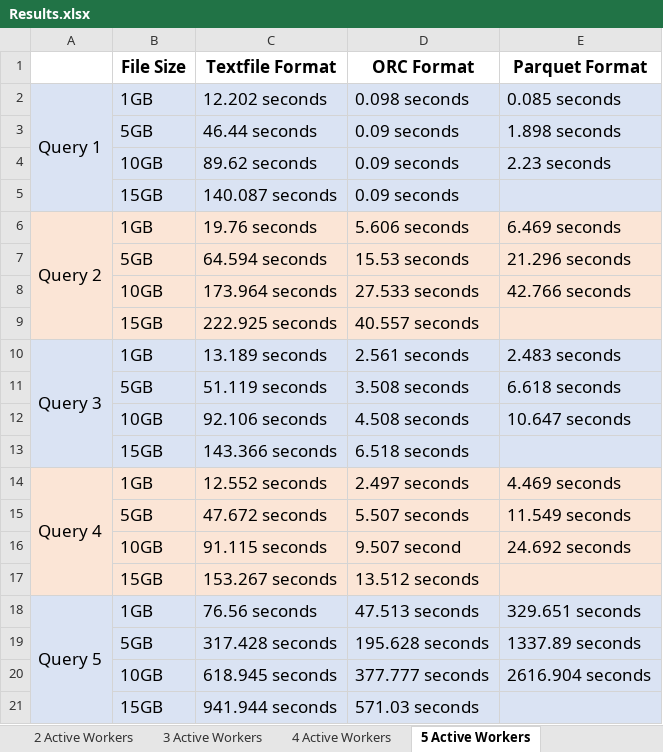
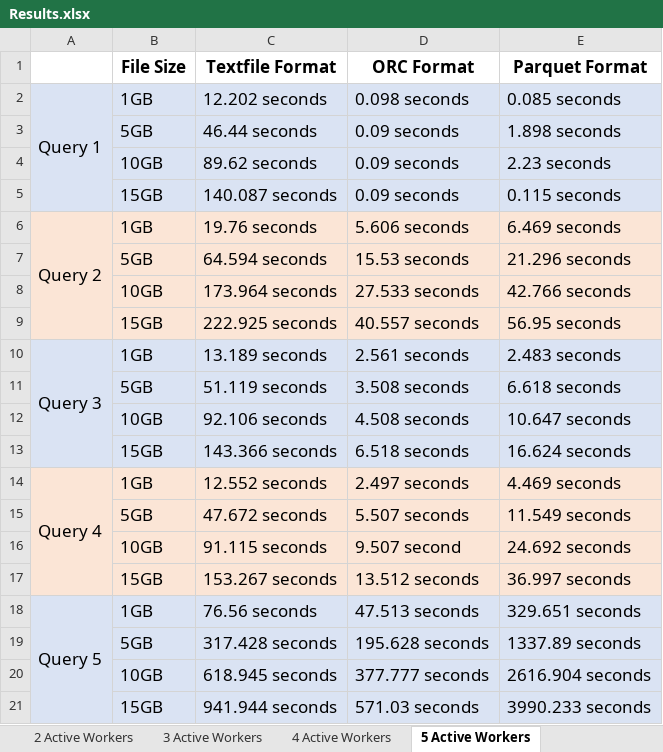
Before and after one commit to nwzxy/CST4599, an Excel workbook: Results.xlsx, sheet 5 Active Workers, drawn as a sheet; values as stored, in another font and other column widths than the file's, no borders; the diff names each change by its address in the sheet, - before the commit and + after, or states it on an @@ line.

```diff
--- a/Results.xlsx (sheet 5 Active Workers)
+++ b/Results.xlsx (sheet 5 Active Workers)
-E5 (Parquet Format): (empty)
+E5 (Parquet Format): 0.115 seconds
-E9 (Parquet Format): (empty)
+E9 (Parquet Format): 56.95 seconds
-E13 (Parquet Format): (empty)
+E13 (Parquet Format): 16.624 seconds
-E17 (Parquet Format): (empty)
+E17 (Parquet Format): 36.997 seconds
-E21 (Parquet Format): (empty)
+E21 (Parquet Format): 3990.233 seconds
```
Also changed, not shown: sheet 3 Active Workers, sheet 4 Active Workers, sheet 1 Active Worker, sheet 2 Active Workers, 6 other files.
